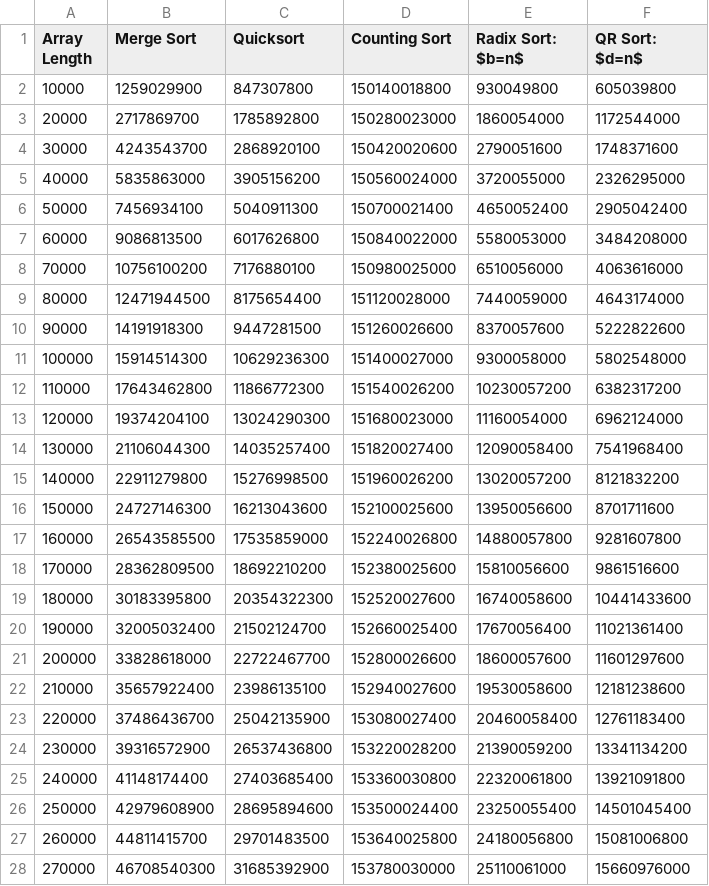
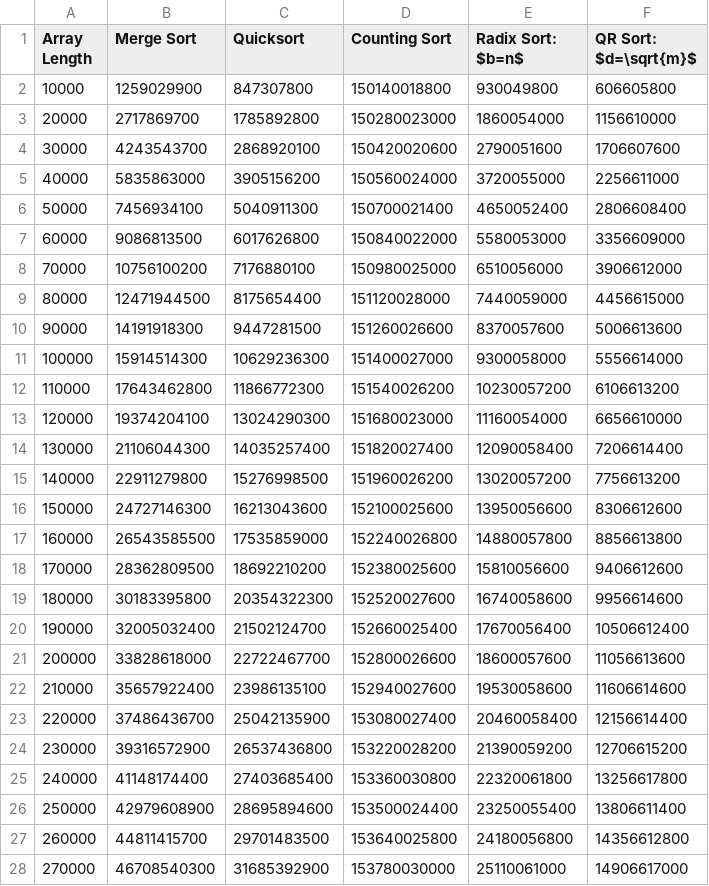
Before and after one commit to randytbushman/SortTester_C, a CSV file: output_files/fig_3_d.csv, drawn as a sheet; only a part is shown; the diff covers the shown part only.

```diff
--- a/output_files/fig_3_d.csv
+++ b/output_files/fig_3_d.csv
@@ -1,28 +1,28 @@
-Array Length,Merge Sort,Quicksort,Counting Sort,Radix Sort: $b=n$,QR Sort: $d=n$
-10000, 1259029900, 847307800, 150140018800, 930049800, 605039800
-20000, 2717869700, 1785892800, 150280023000, 1860054000, 1172544000
-30000, 4243543700, 2868920100, 150420020600, 2790051600, 1748371600
-40000, 5835863000, 3905156200, 150560024000, 3720055000, 2326295000
-50000, 7456934100, 5040911300, 150700021400, 4650052400, 2905042400
-60000, 9086813500, 6017626800, 150840022000, 5580053000, 3484208000
-70000, 10756100200, 7176880100, 150980025000, 6510056000, 4063616000
-80000, 12471944500, 8175654400, 151120028000, 7440059000, 4643174000
-90000, 14191918300, 9447281500, 151260026600, 8370057600, 5222822600
-100000, 15914514300, 10629236300, 151400027000, 9300058000, 5802548000
-110000, 17643462800, 11866772300, 151540026200, 10230057200, 6382317200
-120000, 19374204100, 13024290300, 151680023000, 11160054000, 6962124000
-130000, 21106044300, 14035257400, 151820027400, 12090058400, 7541968400
-140000, 22911279800, 15276998500, 151960026200, 13020057200, 8121832200
-150000, 24727146300, 16213043600, 152100025600, 13950056600, 8701711600
-160000, 26543585500, 17535859000, 152240026800, 14880057800, 9281607800
-170000, 28362809500, 18692210200, 152380025600, 15810056600, 9861516600
-180000, 30183395800, 20354322300, 152520027600, 16740058600, 10441433600
-190000, 32005032400, 21502124700, 152660025400, 17670056400, 11021361400
-200000, 33828618000, 22722467700, 152800026600, 18600057600, 11601297600
-210000, 35657922400, 23986135100, 152940027600, 19530058600, 12181238600
-220000, 37486436700, 25042135900, 153080027400, 20460058400, 12761183400
-230000, 39316572900, 26537436800, 153220028200, 21390059200, 13341134200
-240000, 41148174400, 27403685400, 153360030800, 22320061800, 13921091800
-250000, 42979608900, 28695894600, 153500024400, 23250055400, 14501045400
-260000, 44811415700, 29701483500, 153640025800, 24180056800, 15081006800
-270000, 46708540300, 31685392900, 153780030000, 25110061000, 15660976000
+Array Length,Merge Sort,Quicksort,Counting Sort,Radix Sort: $b=n$,QR Sort: $d=\sqrt{m}$
+10000, 1259029900, 847307800, 150140018800, 930049800, 606605800
+20000, 2717869700, 1785892800, 150280023000, 1860054000, 1156610000
+30000, 4243543700, 2868920100, 150420020600, 2790051600, 1706607600
+40000, 5835863000, 3905156200, 150560024000, 3720055000, 2256611000
+50000, 7456934100, 5040911300, 150700021400, 4650052400, 2806608400
+60000, 9086813500, 6017626800, 150840022000, 5580053000, 3356609000
+70000, 10756100200, 7176880100, 150980025000, 6510056000, 3906612000
+80000, 12471944500, 8175654400, 151120028000, 7440059000, 4456615000
+90000, 14191918300, 9447281500, 151260026600, 8370057600, 5006613600
+100000, 15914514300, 10629236300, 151400027000, 9300058000, 5556614000
+110000, 17643462800, 11866772300, 151540026200, 10230057200, 6106613200
+120000, 19374204100, 13024290300, 151680023000, 11160054000, 6656610000
+130000, 21106044300, 14035257400, 151820027400, 12090058400, 7206614400
+140000, 22911279800, 15276998500, 151960026200, 13020057200, 7756613200
+150000, 24727146300, 16213043600, 152100025600, 13950056600, 8306612600
+160000, 26543585500, 17535859000, 152240026800, 14880057800, 8856613800
+170000, 28362809500, 18692210200, 152380025600, 15810056600, 9406612600
+180000, 30183395800, 20354322300, 152520027600, 16740058600, 9956614600
+190000, 32005032400, 21502124700, 152660025400, 17670056400, 10506612400
+200000, 33828618000, 22722467700, 152800026600, 18600057600, 11056613600
+210000, 35657922400, 23986135100, 152940027600, 19530058600, 11606614600
+220000, 37486436700, 25042135900, 153080027400, 20460058400, 12156614400
+230000, 39316572900, 26537436800, 153220028200, 21390059200, 12706615200
+240000, 41148174400, 27403685400, 153360030800, 22320061800, 13256617800
+250000, 42979608900, 28695894600, 153500024400, 23250055400, 13806611400
+260000, 44811415700, 29701483500, 153640025800, 24180056800, 14356612800
+270000, 46708540300, 31685392900, 153780030000, 25110061000, 14906617000
```
Also changed, not shown: 73 edited cells elsewhere in this file, output_files/fig_3_a.csv, output_files/fig_3_b.csv, 12 other files.
